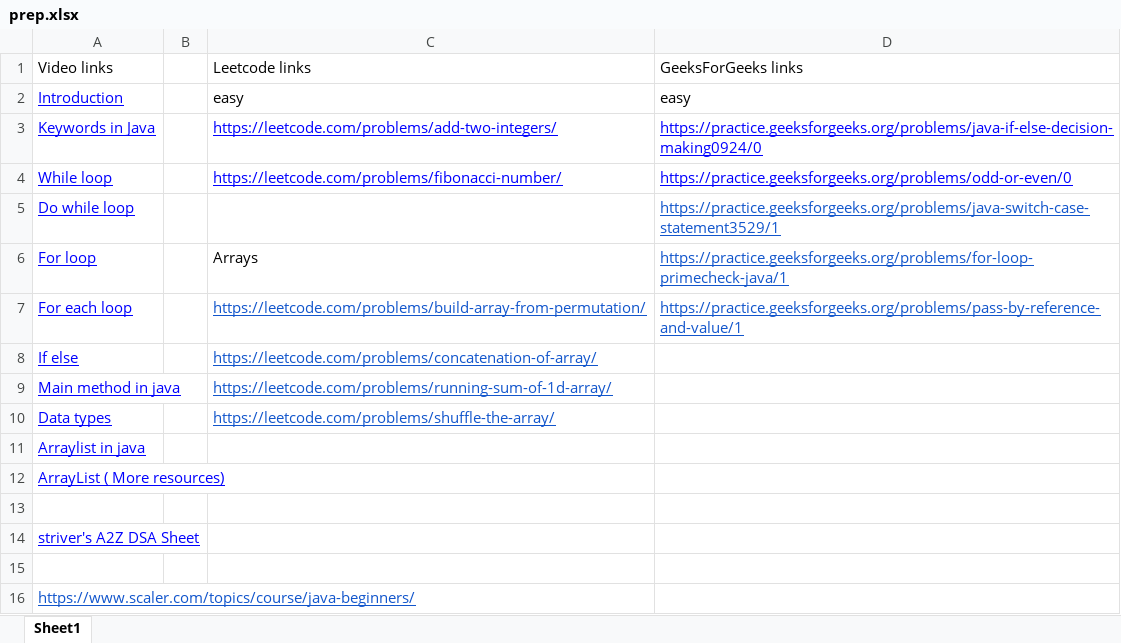
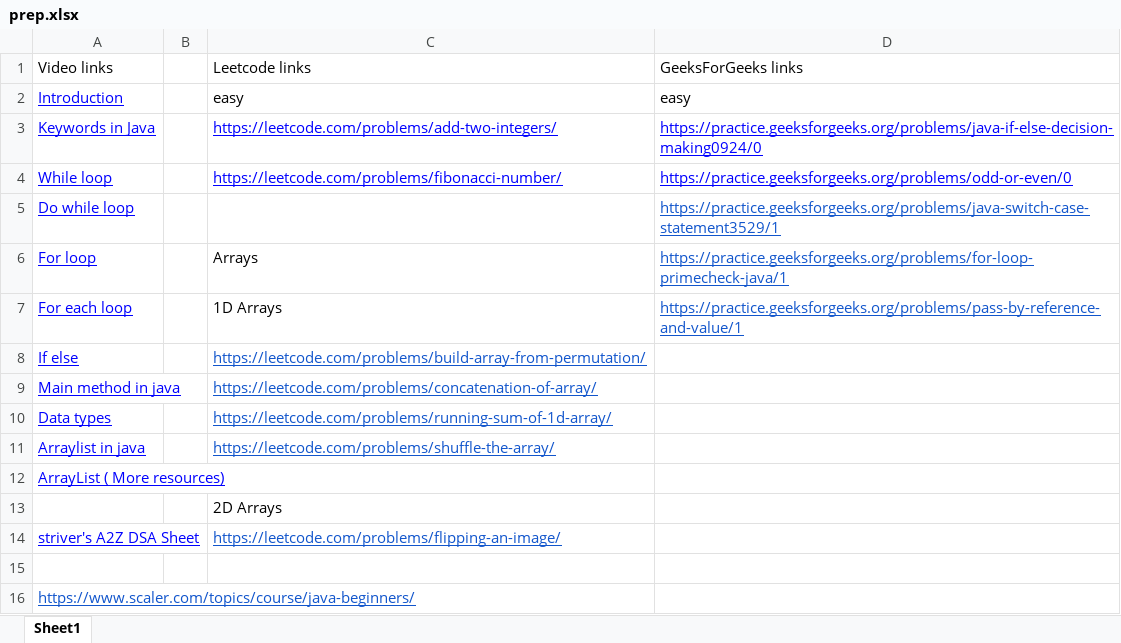
Before and after one commit to jagadish-patil/prep, an Excel workbook: prep.xlsx, sheet Sheet1, drawn as a sheet; values as stored, in another font and other column widths than the file's, no borders; the diff names each change by its address in the sheet, - before the commit and + after, or states it on an @@ line.

Commit message:
2D Arrays

```diff
--- a/prep.xlsx (sheet Sheet1)
+++ b/prep.xlsx (sheet Sheet1)
-C7: https://leetcode.com/problems/build-array-from-permutation/
+C7: 1D Arrays
@@ C7 underline: on → off, text colour: #1155CC → black @@
-C8: https://leetcode.com/problems/concatenation-of-array/
+C8: https://leetcode.com/problems/build-array-from-permutation/
-C9: https://leetcode.com/problems/running-sum-of-1d-array/
+C9: https://leetcode.com/problems/concatenation-of-array/
-C10: https://leetcode.com/problems/shuffle-the-array/
+C10: https://leetcode.com/problems/running-sum-of-1d-array/
-C11: (empty)
+C11: https://leetcode.com/problems/shuffle-the-array/
-C13: (empty)
+C13: 2D Arrays
-C14: (empty)
+C14: https://leetcode.com/problems/flipping-an-image/
```
